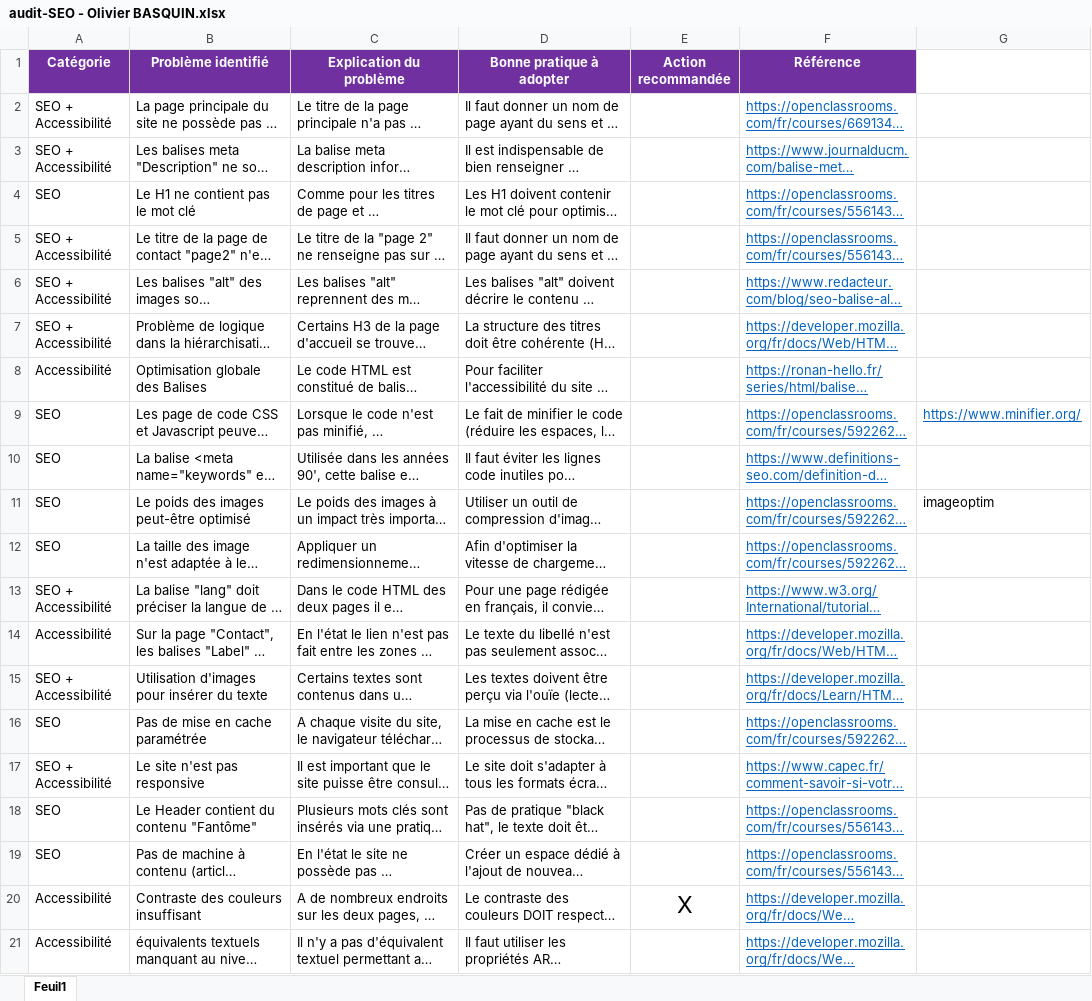
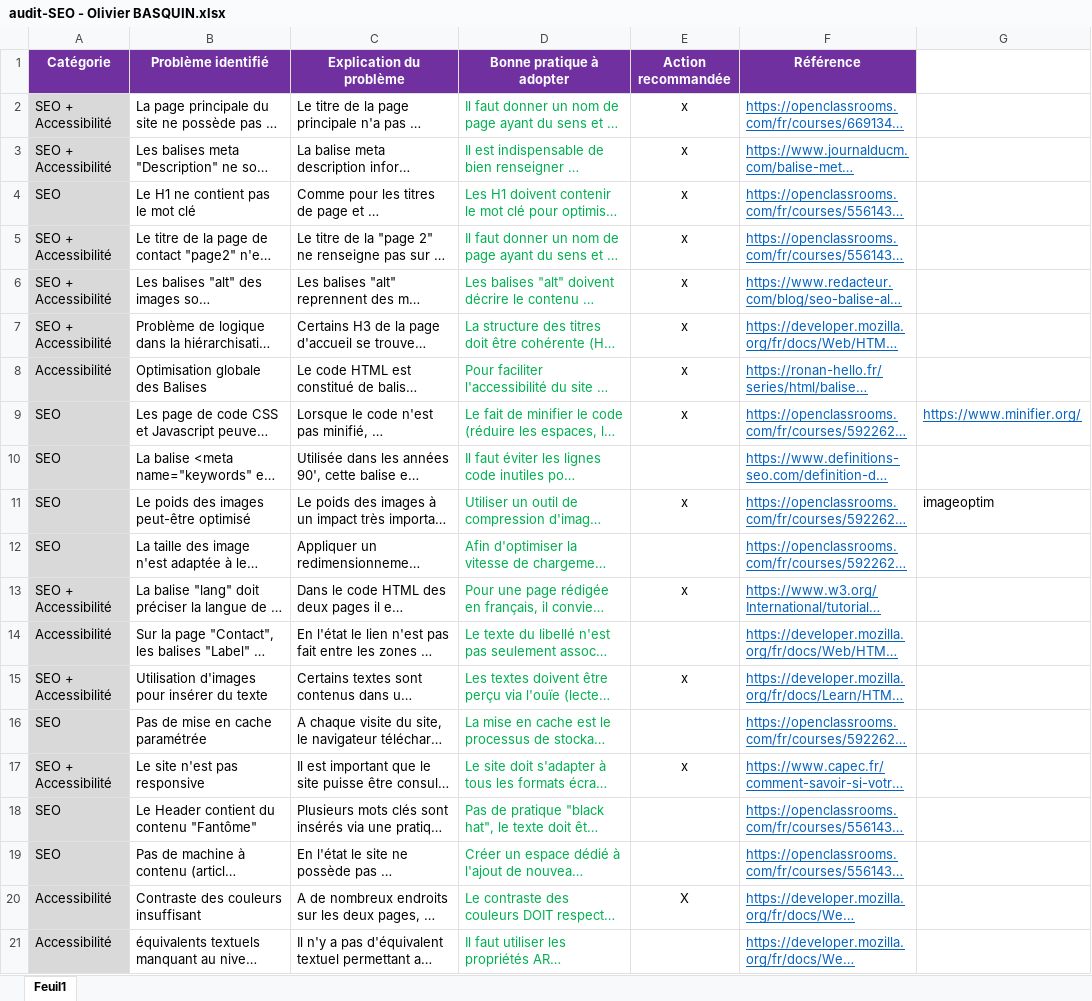
Before and after one commit to OlivierBASQUIN/Olivierbasquin_4_05042021, an Excel workbook: audit-SEO - Olivier BASQUIN.xlsx, sheet Feuil1, drawn as a sheet; long unchanged cells end in …; values as stored, in another font and other column widths than the file's, no borders; the diff names each change by its address in the sheet, - before the commit and + after, or states it on an @@ line.

```diff
--- a/audit-SEO - Olivier BASQUIN.xlsx (sheet Feuil1)
+++ b/audit-SEO - Olivier BASQUIN.xlsx (sheet Feuil1)
-A2:A21 fill: none
+A2:A21 fill: #D9D9D9
-D2:D21 text colour: black
+D2:D21 text colour: #00B050
-E2:E9 (Action recommandée): (empty)
+E2:E9 (Action recommandée): x
-E11 (Action recommandée): (empty)
+E11 (Action recommandée): x
-E13 (Action recommandée): (empty)
+E13 (Action recommandée): x
-E15 (Action recommandée): (empty)
+E15 (Action recommandée): x
-E17 (Action recommandée): (empty)
+E17 (Action recommandée): x
@@ E20 text size: smaller @@
```
Also changed, not shown: 9 other files.
